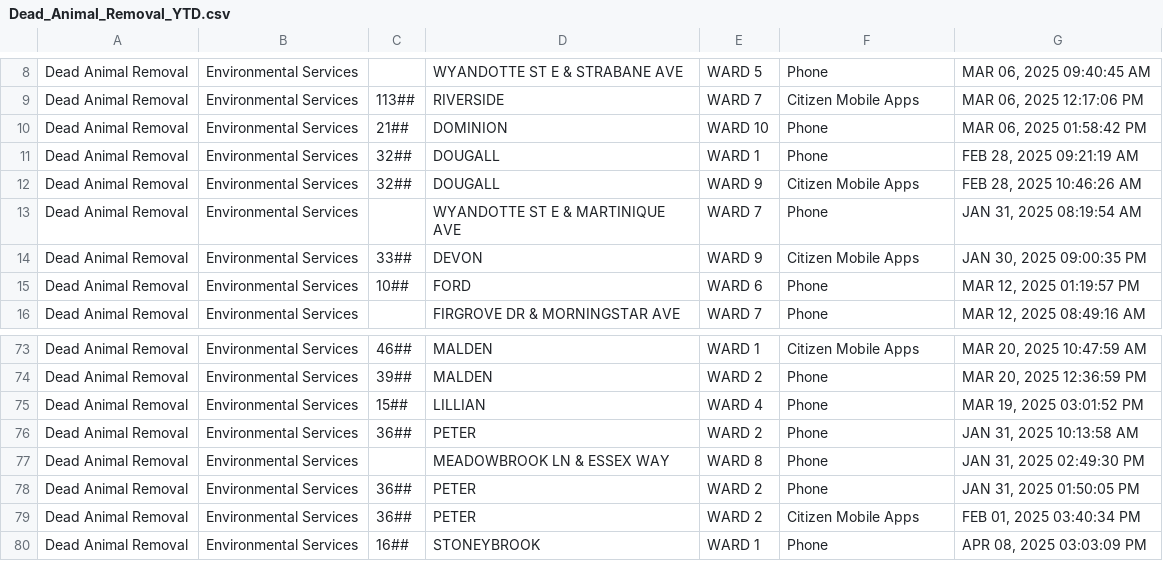
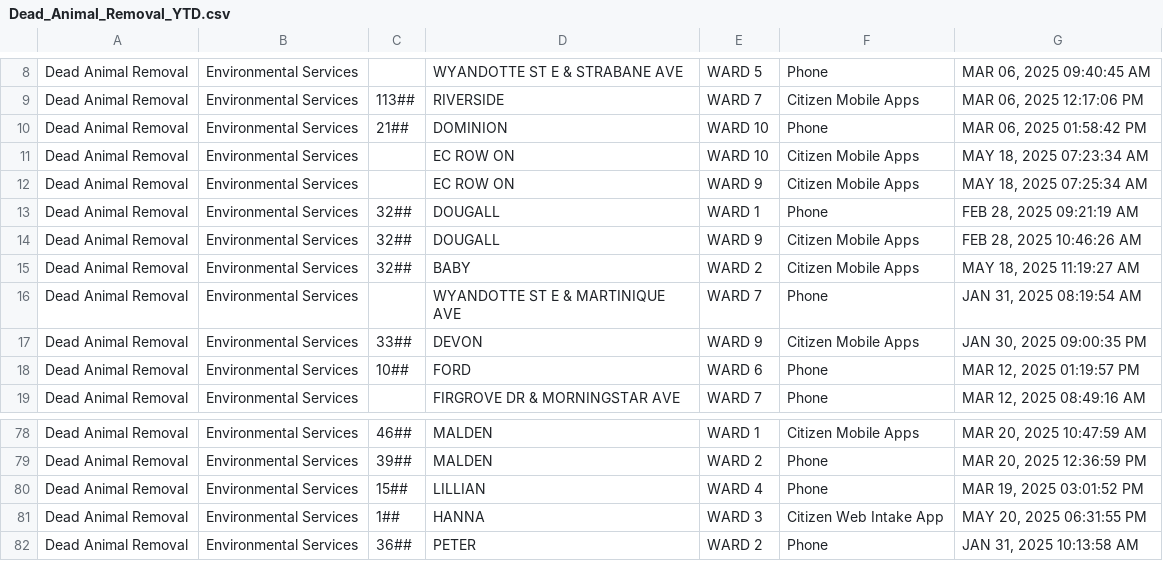
Before and after one commit to dntiontk/windsor-opendata, a CSV file: raw/uncategorized/Dead_Animal_Removal_YTD.csv, drawn as a sheet; only a part is shown, gaps mark what is left out; the shorter side is filled out with more unchanged rows; the diff covers the shown part only.

```diff
--- a/raw/uncategorized/Dead_Animal_Removal_YTD.csv
+++ b/raw/uncategorized/Dead_Animal_Removal_YTD.csv
@@ -10,4 +10,7 @@
 "Dead Animal Removal","Environmental Services","21##","DOMINION","WARD 10","Phone","MAR 06, 2025 01:58:42 PM"
+"Dead Animal Removal","Environmental Services"," ","EC ROW ON","WARD 10","Citizen Mobile Apps","MAY 18, 2025 07:23:34 AM"
+"Dead Animal Removal","Environmental Services"," ","EC ROW ON","WARD 9","Citizen Mobile Apps","MAY 18, 2025 07:25:34 AM"
 "Dead Animal Removal","Environmental Services","32##","DOUGALL","WARD 1","Phone","FEB 28, 2025 09:21:19 AM"
 "Dead Animal Removal","Environmental Services","32##","DOUGALL","WARD 9","Citizen Mobile Apps","FEB 28, 2025 10:46:26 AM"
+"Dead Animal Removal","Environmental Services","32##","BABY","WARD 2","Citizen Mobile Apps","MAY 18, 2025 11:19:27 AM"
 "Dead Animal Removal","Environmental Services"," ","WYANDOTTE ST E & MARTINIQUE AVE","WARD 7","Phone","JAN 31, 2025 08:19:54 AM"
@@ -75,2 +80,3 @@
 "Dead Animal Removal","Environmental Services","15##","LILLIAN","WARD 4","Phone","MAR 19, 2025 03:01:52 PM"
+"Dead Animal Removal","Environmental Services","1##","HANNA","WARD 3","Citizen Web Intake App","MAY 20, 2025 06:31:55 PM"
 "Dead Animal Removal","Environmental Services","36##","PETER","WARD 2","Phone","JAN 31, 2025 10:13:58 AM"
```
Also changed, not shown: 17 added rows elsewhere in this file, raw/garbage/Garbage_Preparation_YTD.csv, raw/parking/3Day_Parking_Infraction_YTD.csv, 37 other files.
